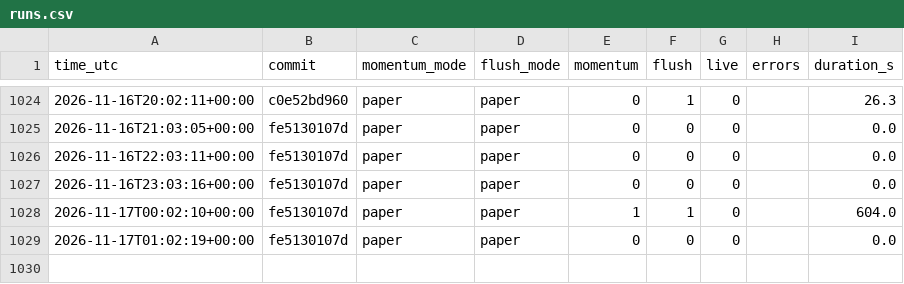
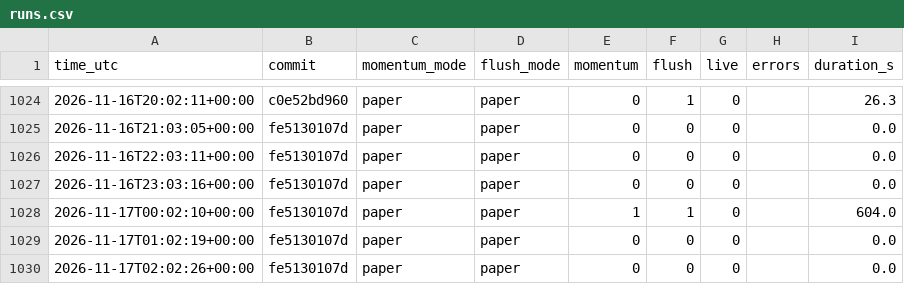
Before and after one commit to daijobudesu69/Crypto-RMF, a CSV file: state/runs.csv, drawn as a sheet; only a part is shown, gaps mark what is left out.

```diff
--- a/state/runs.csv
+++ b/state/runs.csv
@@ -1029 +1029,2 @@ time_utc,commit,momentum_mode,flush_mode,momentum,flush,live,errors,duration_s
 2026-11-17T01:02:19+00:00,fe5130107d,paper,paper,0,0,0,,0.0
+2026-11-17T02:02:26+00:00,fe5130107d,paper,paper,0,0,0,,0.0
```
